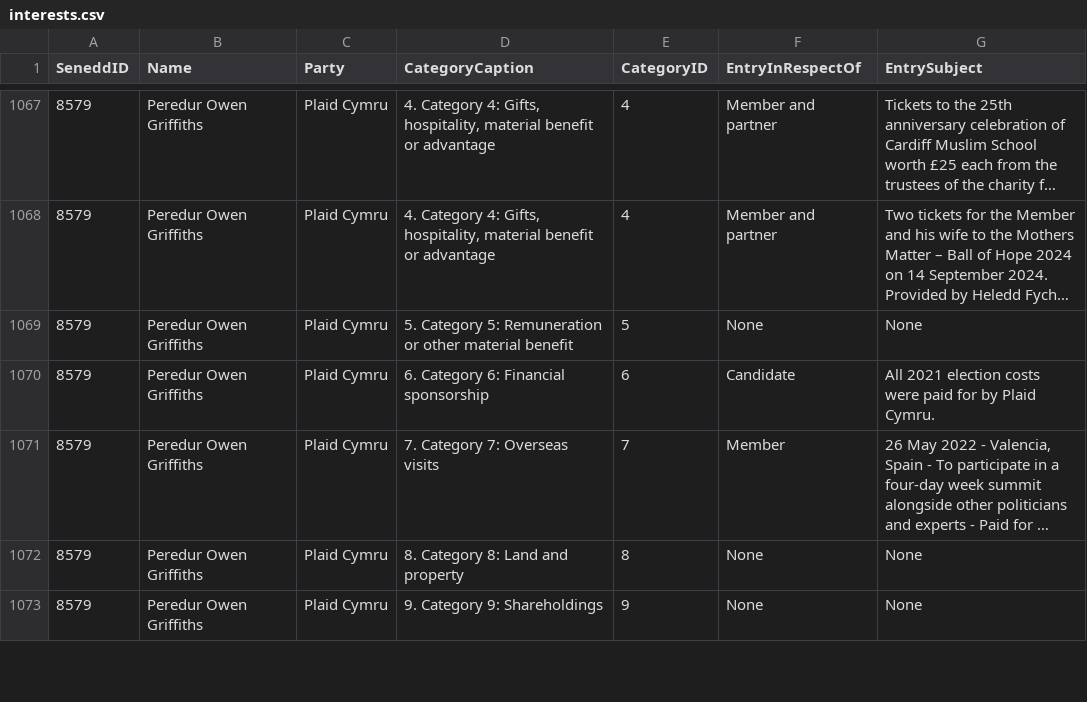
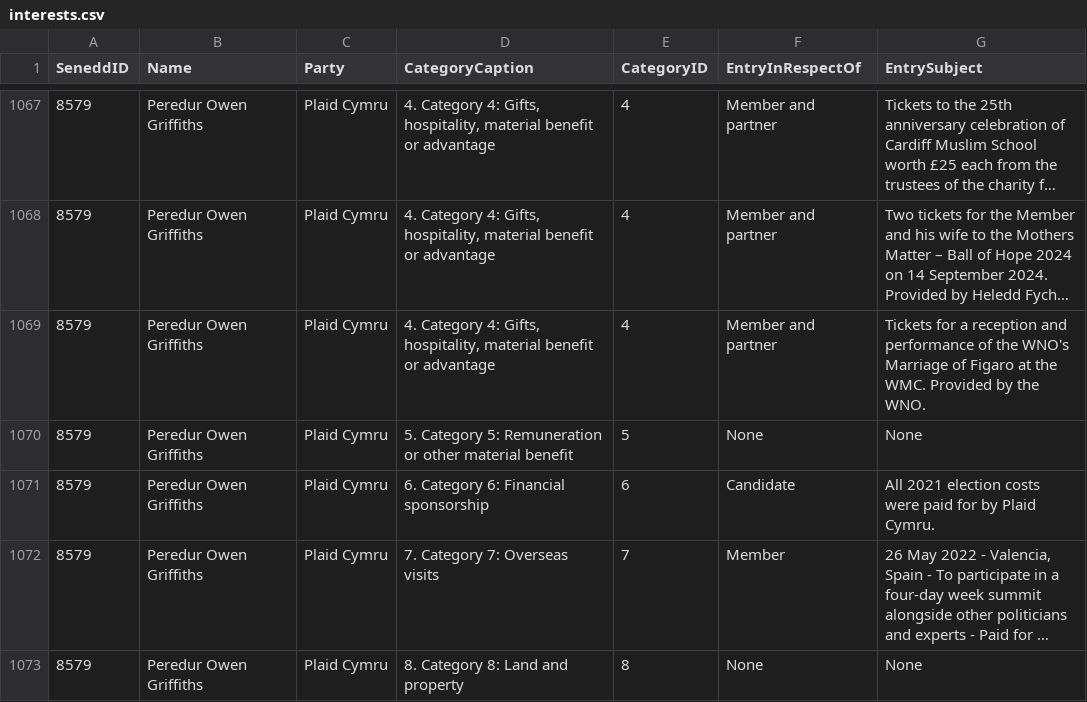
Before and after one commit to stupidpupil/senedd_scraper, a CSV file: interests.csv, drawn as a sheet; only a part is shown, gaps mark what is left out; the shorter side is filled out with more unchanged rows; long unchanged cells end in …; the diff names each change by its address in the sheet, - before the commit and + after, or states it on an @@ line.

```diff
--- a/interests.csv
+++ b/interests.csv
+row 1069: 8579 | Peredur Owen Griffiths | Plaid Cymru | 4. Category 4: Gifts, hospitality, material benefit or advantage | 4 | Member and partner | Tickets for a reception and performance of the WNO's Marriage of Figaro at the WMC. Provided by the WNO.
```
Also changed, not shown: registers_by_senedd_id/8579.csv, 1 other file.
